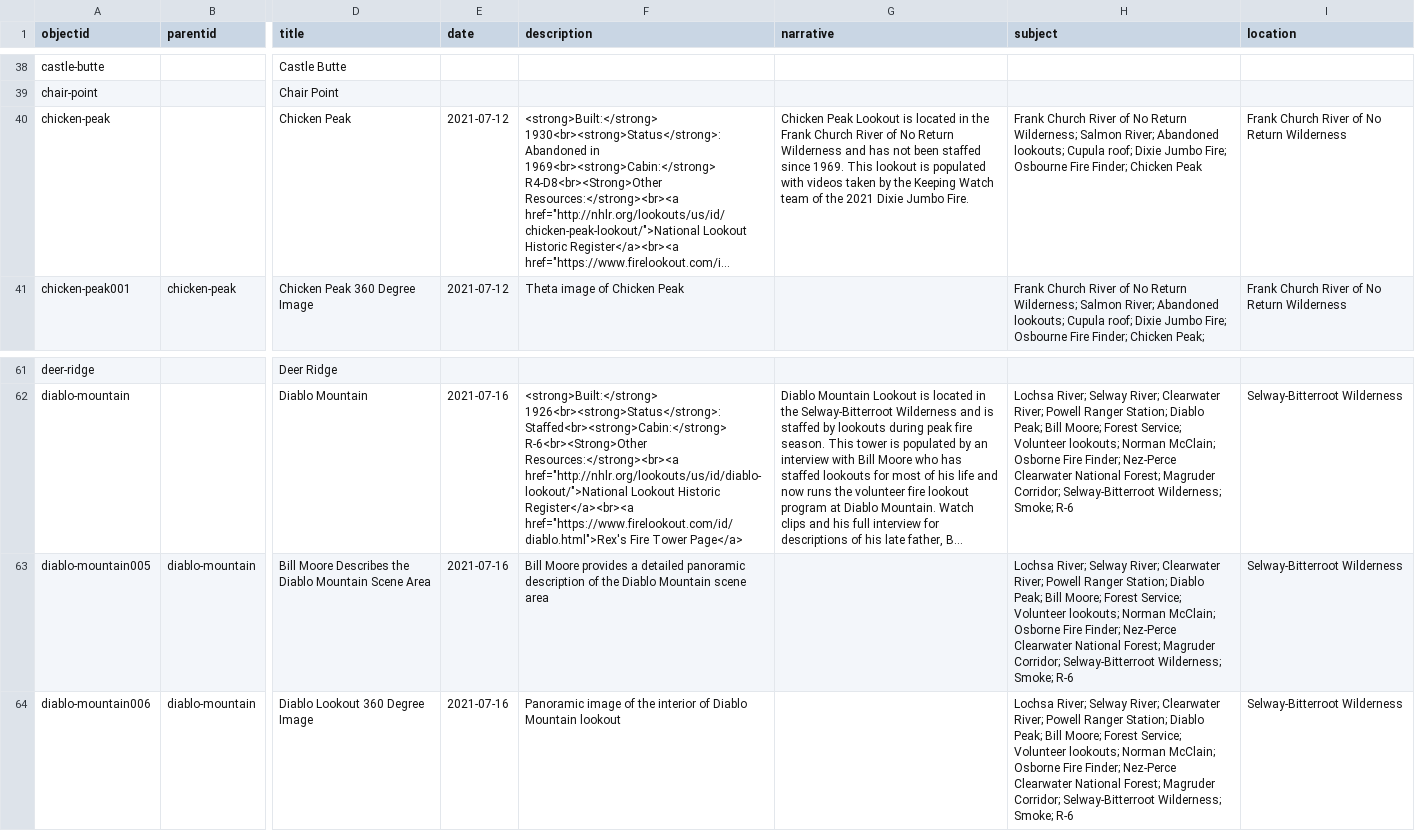
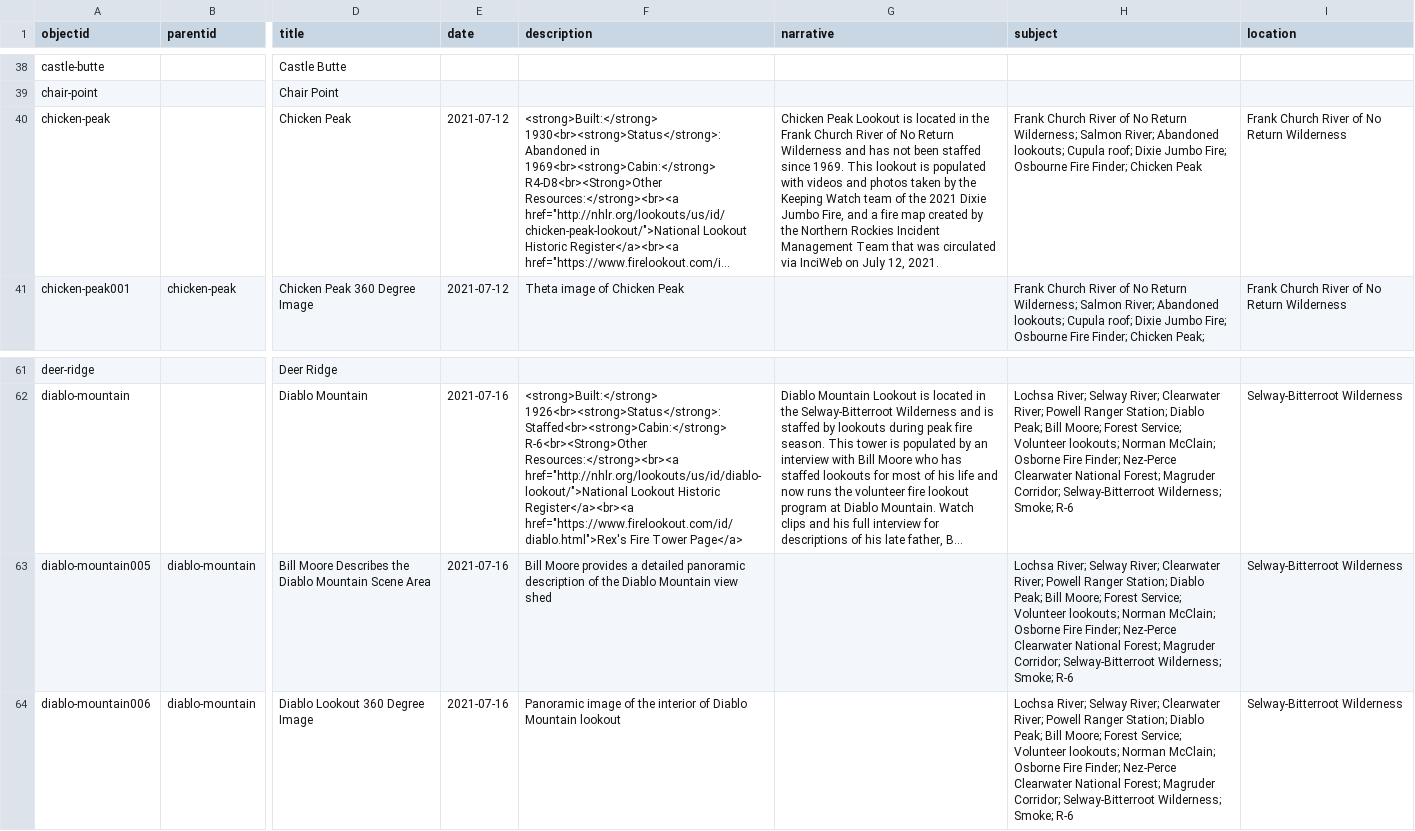
Before and after one commit to thecdil/keepingwatch, a CSV file: _data/keepingwatch.csv, drawn as a sheet; only a part is shown, gaps mark what is left out; long unchanged cells end in …; the diff names each change by its address in the sheet, - before the commit and + after, or states it on an @@ line.

Commit message:
Updated Metadata

```diff
--- a/_data/keepingwatch.csv
+++ b/_data/keepingwatch.csv
-G40 (narrative): …with videos taken by the Keeping Watch team of the 2021 Dixie Jumbo Fire.
+G40 (narrative): …with videos and photos taken by the Keeping Watch team of the 2021 Dixie Jumbo Fire, and a fire map created by the Northern Rockies Incident Management Team that was circulated via InciWeb on July 12, 2021.
-F63 (description): …Diablo Mountain scene area
+F63 (description): …Diablo Mountain view shed
```
